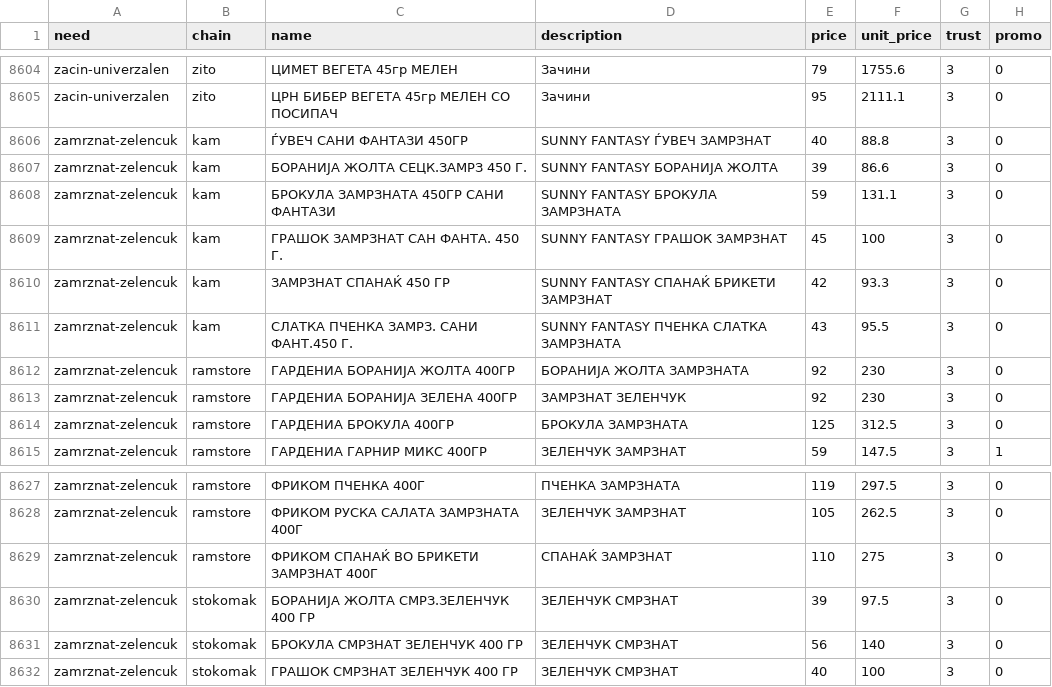
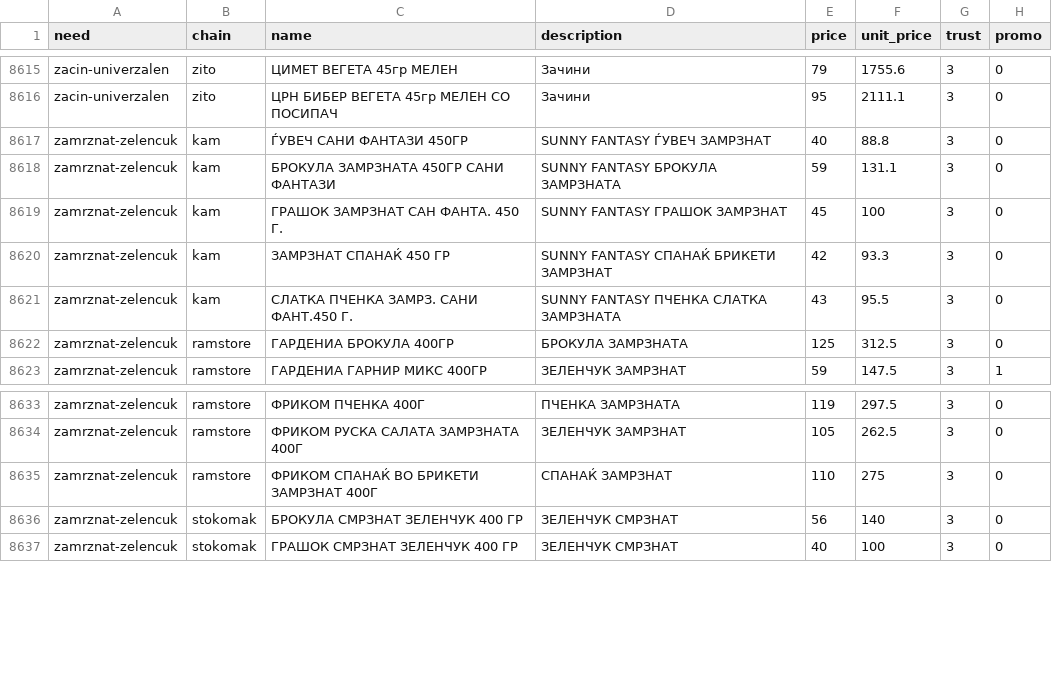
Before and after one commit to aluchkov18/my-shopping, a CSV file: catalog/matches.csv, drawn as a sheet; only a part is shown, gaps mark what is left out; removed rows and columns are numbered as before the commit, all else as after; the diff covers the shown part only; the diff names each change by its address in the sheet, - before the commit and + after, or states it on an @@ line.

```diff
--- a/catalog/matches.csv
+++ b/catalog/matches.csv
-row 8607: zamrznat-zelencuk | kam | БОРАНИЈА ЖОЛТА СЕЦК.ЗАМРЗ 450 Г. | SUNNY FANTASY БОРАНИЈА ЖОЛТА | 39 | 86.6 | 3 | 0
-row 8612: zamrznat-zelencuk | ramstore | ГАРДЕНИА БОРАНИЈА ЖОЛТА 400ГР | БОРАНИЈА ЖОЛТА ЗАМРЗНАТА | 92 | 230 | 3 | 0
-row 8613: zamrznat-zelencuk | ramstore | ГАРДЕНИА БОРАНИЈА ЗЕЛЕНА 400ГР | ЗАМРЗНАТ ЗЕЛЕНЧУК | 92 | 230 | 3 | 0
-row 8630: zamrznat-zelencuk | stokomak | БОРАНИЈА ЖОЛТА СМРЗ.ЗЕЛЕНЧУК 400 ГР | ЗЕЛЕНЧУК СМРЗНАТ | 39 | 97.5 | 3 | 0
```
Also changed, not shown: 11 added rows and 7 removed rows elsewhere in this file, catalog/needs.csv, catalog/same.csv, 7 other files.
